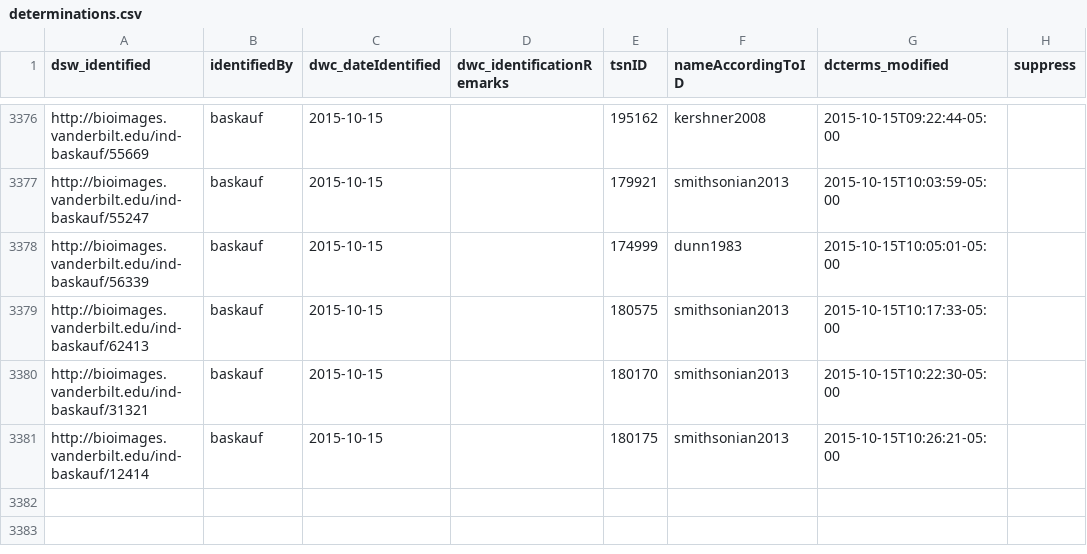
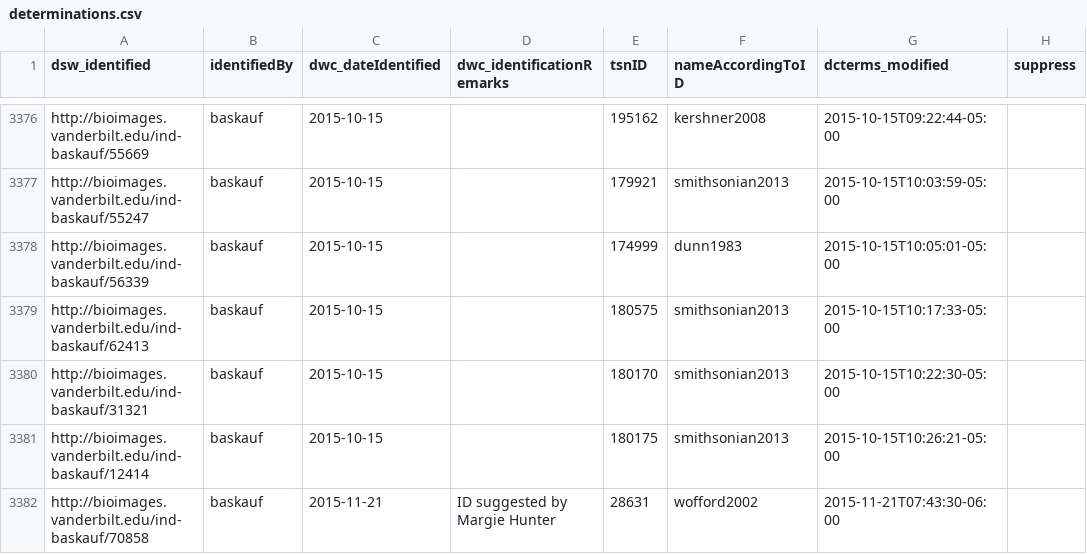
Before and after one commit to baskaufs/Bioimages, a CSV file: determinations.csv, drawn as a sheet; only a part is shown, gaps mark what is left out; the diff names each change by its address in the sheet, - before the commit and + after, or states it on an @@ line.

Commit message:
changed determination of Ampelopsis arborea

```diff
--- a/determinations.csv
+++ b/determinations.csv
+row 3382: http://bioimages.vanderbilt.edu/ind-baskauf/70858 | baskauf | 2015-11-21 | ID suggested by Margie Hunter | 28631 | wofford2002 | 2015-11-21T07:43:30-06:00
```
Also changed, not shown: names.csv.
